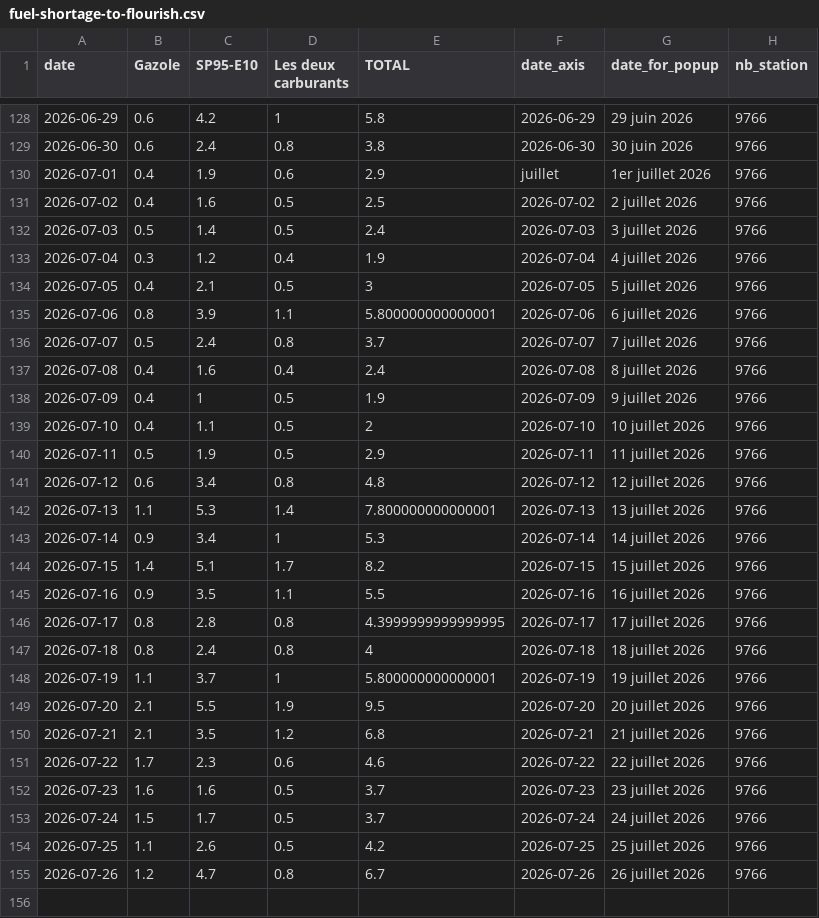
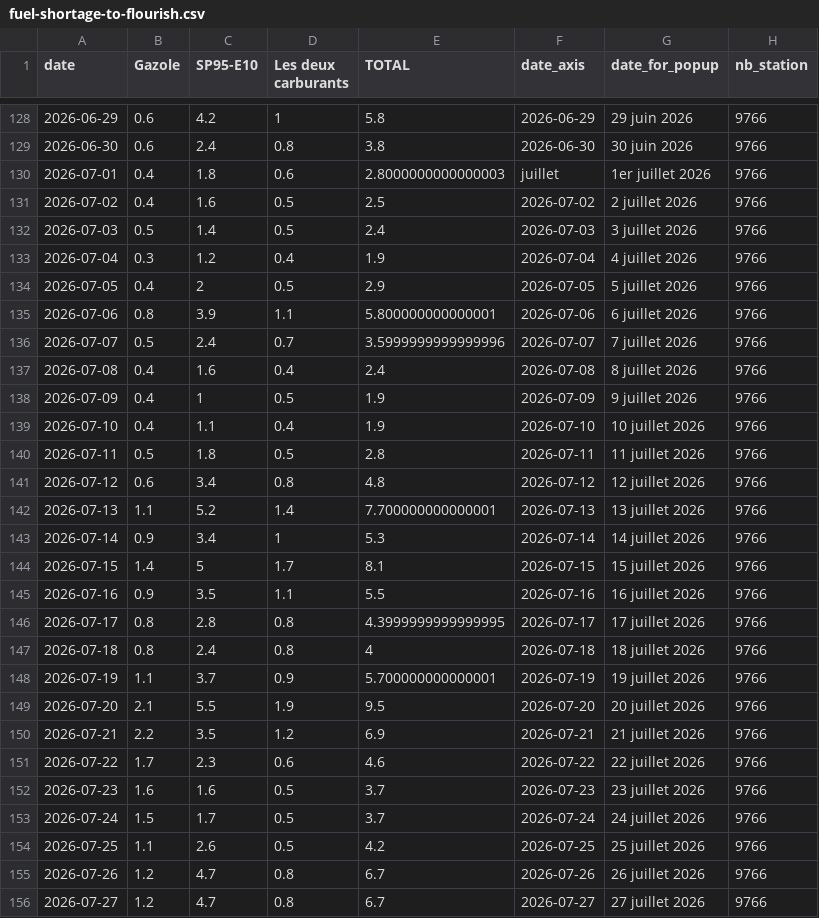
Before and after one commit to mthlht/fuel-price-tracker, a CSV file: data/fuel-shortage-to-flourish.csv, drawn as a sheet; only a part is shown, gaps mark what is left out.

```diff
--- a/data/fuel-shortage-to-flourish.csv
+++ b/data/fuel-shortage-to-flourish.csv
@@ -129,3 +129,3 @@ date,Gazole,SP95-E10,Les deux carburants,TOTAL,date_axis,date_for_popup,nb_stati
 2026-06-30,0.6,2.4,0.8,3.8,2026-06-30,30 juin 2026,9766
-2026-07-01,0.4,1.9,0.6,2.9,juillet,1er juillet 2026,9766
+2026-07-01,0.4,1.8,0.6,2.8000000000000003,juillet,1er juillet 2026,9766
 2026-07-02,0.4,1.6,0.5,2.5,2026-07-02,2 juillet 2026,9766
@@ -133,13 +133,13 @@ date,Gazole,SP95-E10,Les deux carburants,TOTAL,date_axis,date_for_popup,nb_stati
 2026-07-04,0.3,1.2,0.4,1.9,2026-07-04,4 juillet 2026,9766
-2026-07-05,0.4,2.1,0.5,3,2026-07-05,5 juillet 2026,9766
+2026-07-05,0.4,2,0.5,2.9,2026-07-05,5 juillet 2026,9766
 2026-07-06,0.8,3.9,1.1,5.800000000000001,2026-07-06,6 juillet 2026,9766
-2026-07-07,0.5,2.4,0.8,3.7,2026-07-07,7 juillet 2026,9766
+2026-07-07,0.5,2.4,0.7,3.5999999999999996,2026-07-07,7 juillet 2026,9766
 2026-07-08,0.4,1.6,0.4,2.4,2026-07-08,8 juillet 2026,9766
 2026-07-09,0.4,1,0.5,1.9,2026-07-09,9 juillet 2026,9766
-2026-07-10,0.4,1.1,0.5,2,2026-07-10,10 juillet 2026,9766
-2026-07-11,0.5,1.9,0.5,2.9,2026-07-11,11 juillet 2026,9766
+2026-07-10,0.4,1.1,0.4,1.9,2026-07-10,10 juillet 2026,9766
+2026-07-11,0.5,1.8,0.5,2.8,2026-07-11,11 juillet 2026,9766
 2026-07-12,0.6,3.4,0.8,4.8,2026-07-12,12 juillet 2026,9766
-2026-07-13,1.1,5.3,1.4,7.800000000000001,2026-07-13,13 juillet 2026,9766
+2026-07-13,1.1,5.2,1.4,7.700000000000001,2026-07-13,13 juillet 2026,9766
 2026-07-14,0.9,3.4,1,5.3,2026-07-14,14 juillet 2026,9766
-2026-07-15,1.4,5.1,1.7,8.2,2026-07-15,15 juillet 2026,9766
+2026-07-15,1.4,5,1.7,8.1,2026-07-15,15 juillet 2026,9766
 2026-07-16,0.9,3.5,1.1,5.5,2026-07-16,16 juillet 2026,9766
@@ -147,5 +147,5 @@ date,Gazole,SP95-E10,Les deux carburants,TOTAL,date_axis,date_for_popup,nb_stati
 2026-07-18,0.8,2.4,0.8,4,2026-07-18,18 juillet 2026,9766
-2026-07-19,1.1,3.7,1,5.800000000000001,2026-07-19,19 juillet 2026,9766
+2026-07-19,1.1,3.7,0.9,5.700000000000001,2026-07-19,19 juillet 2026,9766
 2026-07-20,2.1,5.5,1.9,9.5,2026-07-20,20 juillet 2026,9766
-2026-07-21,2.1,3.5,1.2,6.8,2026-07-21,21 juillet 2026,9766
+2026-07-21,2.2,3.5,1.2,6.9,2026-07-21,21 juillet 2026,9766
 2026-07-22,1.7,2.3,0.6,4.6,2026-07-22,22 juillet 2026,9766
@@ -155 +155,2 @@ date,Gazole,SP95-E10,Les deux carburants,TOTAL,date_axis,date_for_popup,nb_stati
 2026-07-26,1.2,4.7,0.8,6.7,2026-07-26,26 juillet 2026,9766
+2026-07-27,1.2,4.7,0.8,6.7,2026-07-27,27 juillet 2026,9766
```
Also changed, not shown: data/roll_mean_2026.csv, 6 other files.
